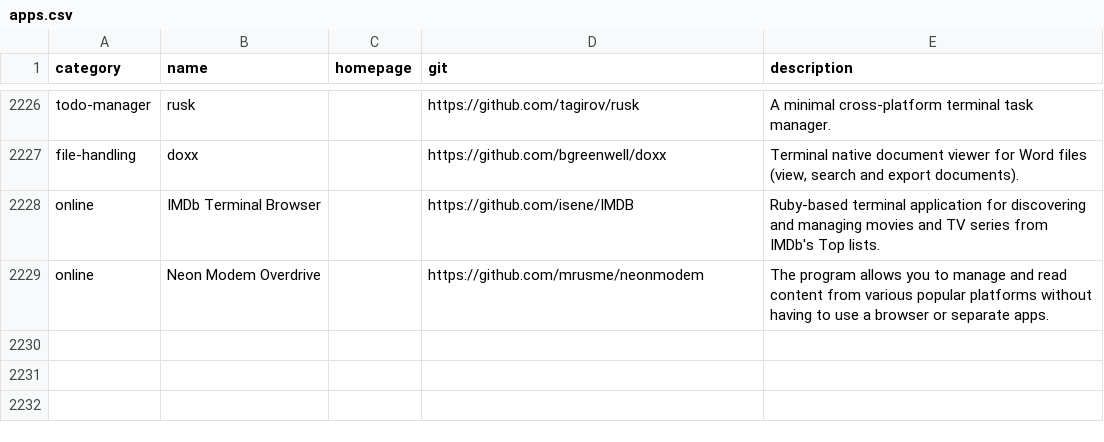
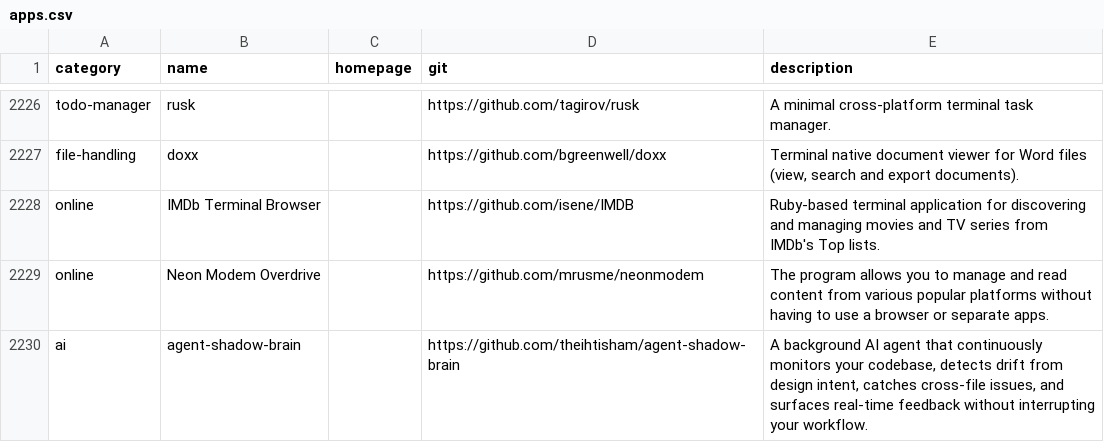
Before and after one commit to toolleeo/awesome-cli-apps-in-a-csv, a CSV file: data/apps.csv, drawn as a sheet; only a part is shown, gaps mark what is left out; the diff names each change by its address in the sheet, - before the commit and + after, or states it on an @@ line.

Commit message:
feat(data): add agent-shadow-brain to AI category

```diff
--- a/data/apps.csv
+++ b/data/apps.csv
+row 2230: ai | agent-shadow-brain |  | https://github.com/theihtisham/agent-shadow-brain | A background AI agent that continuously monitors your codebase, detects drift from design intent, catches cross-file issues, and surfaces real-time feedback without interrupting your workflow.
```
